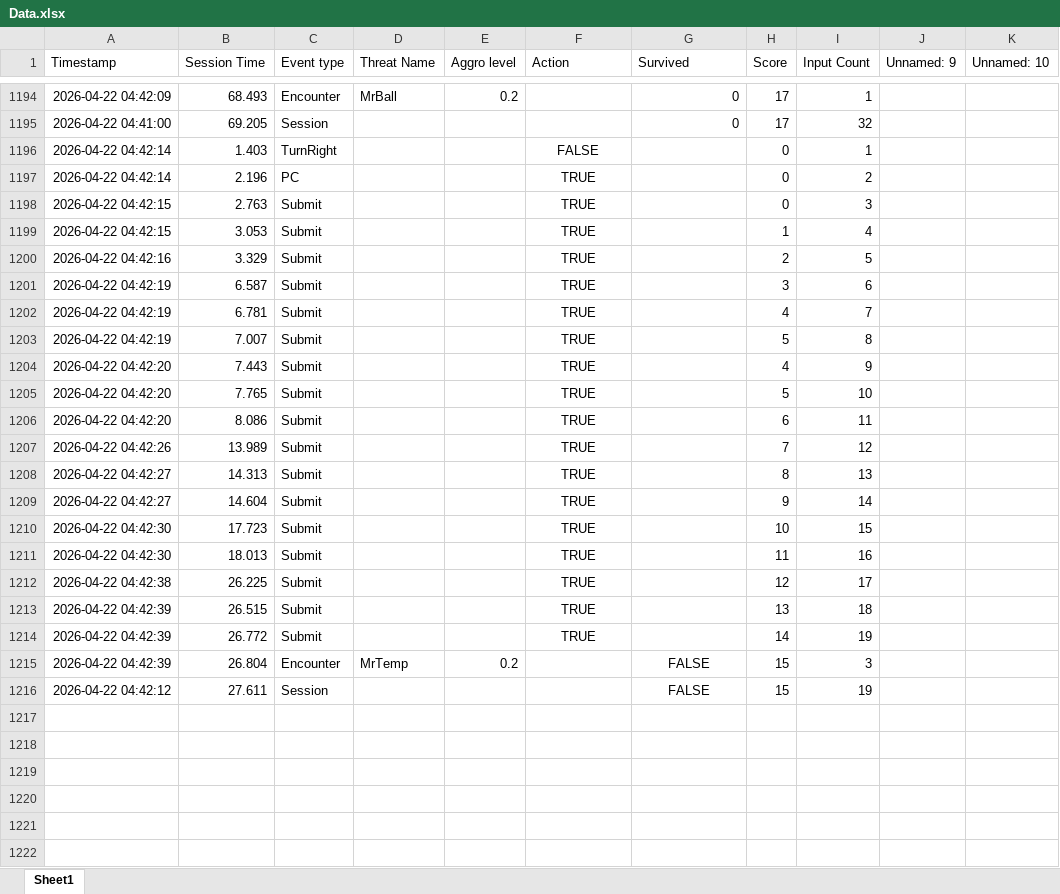
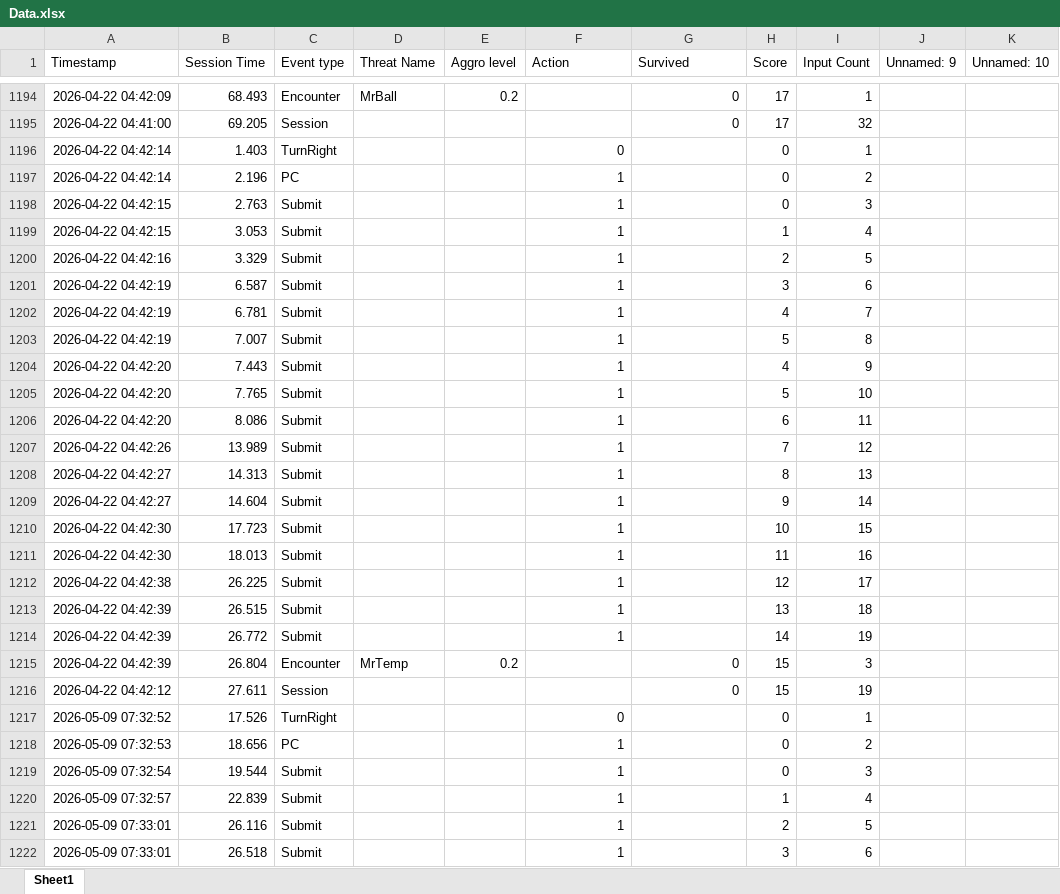
Before and after one commit to PathadonAougsk/Unfortunately-Time-is-not-on-the-menu, an Excel workbook: Data.xlsx, sheet Sheet1, drawn as a sheet; only a part is shown, gaps mark what is left out; values as stored, in another font and other column widths than the file's, no borders; the diff covers the shown part only; the diff names each change by its address in the sheet, - before the commit and + after, or states it on an @@ line.

```diff
--- a/Data.xlsx (sheet Sheet1)
+++ b/Data.xlsx (sheet Sheet1)
-F1196 (Action): FALSE
+F1196 (Action): 0
-F1196:F1214 alignment: center
+F1196:F1214 alignment: right
-F1197:F1214 (Action): TRUE
+F1197:F1214 (Action): 1
-G1215:G1216 (Survived): FALSE
+G1215:G1216 (Survived): 0
-G1215:G1216 alignment: center
+G1215:G1216 alignment: right
+row 1217: 2026-05-09 07:32:52 | 17.526 | TurnRight |  |  | 0 |  | 0 | 1
+row 1218: 2026-05-09 07:32:53 | 18.656 | PC |  |  | 1 |  | 0 | 2
+row 1219: 2026-05-09 07:32:54 | 19.544 | Submit |  |  | 1 |  | 0 | 3
+row 1220: 2026-05-09 07:32:57 | 22.839 | Submit |  |  | 1 |  | 1 | 4
+row 1221: 2026-05-09 07:33:01 | 26.116 | Submit |  |  | 1 |  | 2 | 5
+row 1222: 2026-05-09 07:33:01 | 26.518 | Submit |  |  | 1 |  | 3 | 6
```
Also changed, not shown: 49 added rows and 1 edited cell elsewhere in this sheet, 21 other files.
